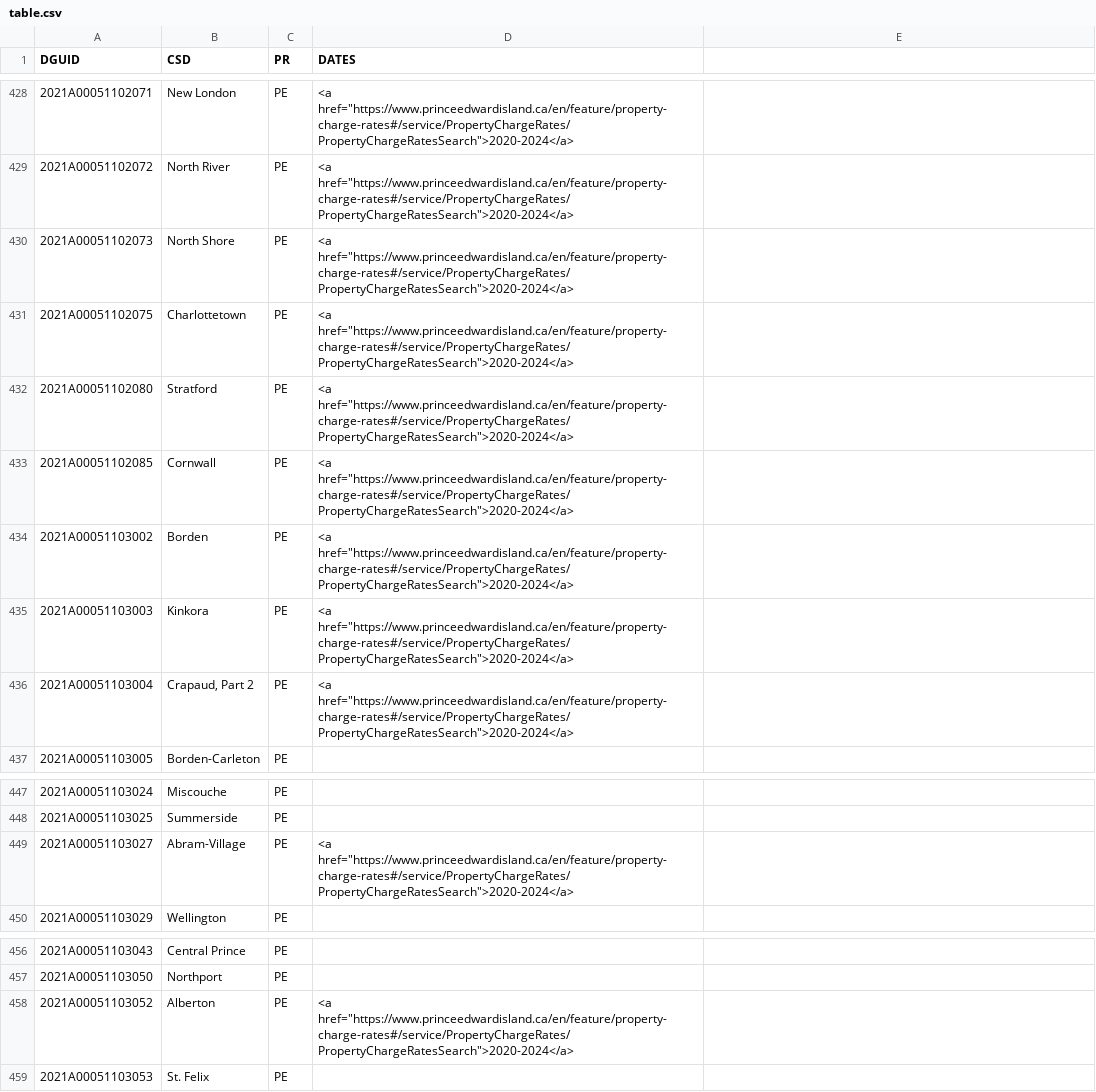
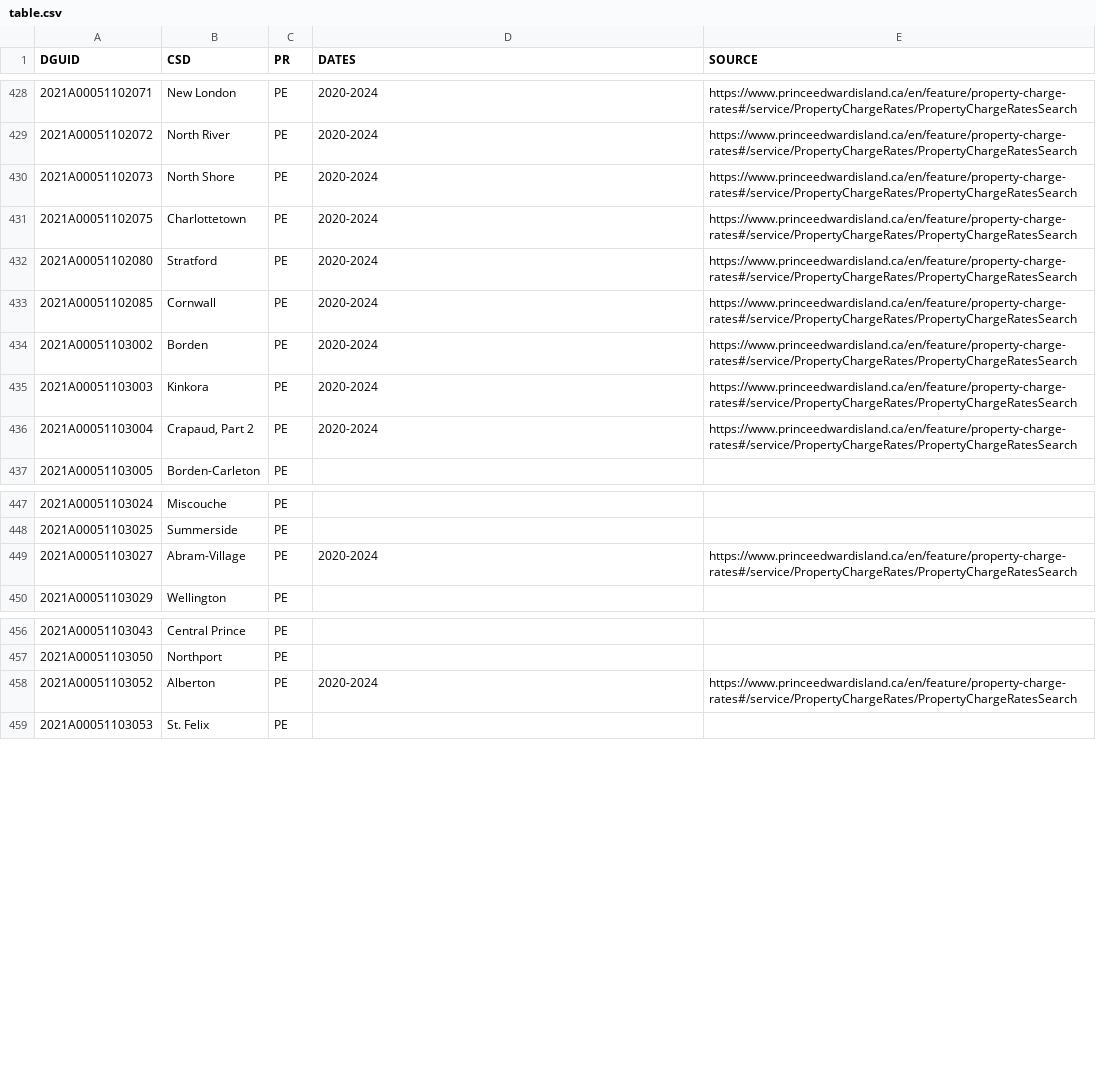
Before and after one commit to zqwitt/canada-property-taxes, a CSV file: table.csv, drawn as a sheet; only a part is shown, gaps mark what is left out; the diff covers the shown part only.

Commit message:
Update table.csv with source column

```diff
--- a/table.csv
+++ b/table.csv
@@ -1 +1 @@
-DGUID,CSD,PR,DATES
+DGUID,CSD,PR,DATES,SOURCE
@@ -428,9 +428,9 @@
-2021A00051102071,New London,PE,"<a href=""https://www.princeedwardisland.ca/en/feature/property-charge-rates#/service/PropertyChargeRates/PropertyChargeRatesSearch"">2020-2024</a>"
-2021A00051102072,North River,PE,"<a href=""https://www.princeedwardisland.ca/en/feature/property-charge-rates#/service/PropertyChargeRates/PropertyChargeRatesSearch"">2020-2024</a>"
-2021A00051102073,North Shore,PE,"<a href=""https://www.princeedwardisland.ca/en/feature/property-charge-rates#/service/PropertyChargeRates/PropertyChargeRatesSearch"">2020-2024</a>"
-2021A00051102075,Charlottetown,PE,"<a href=""https://www.princeedwardisland.ca/en/feature/property-charge-rates#/service/PropertyChargeRates/PropertyChargeRatesSearch"">2020-2024</a>"
-2021A00051102080,Stratford,PE,"<a href=""https://www.princeedwardisland.ca/en/feature/property-charge-rates#/service/PropertyChargeRates/PropertyChargeRatesSearch"">2020-2024</a>"
-2021A00051102085,Cornwall,PE,"<a href=""https://www.princeedwardisland.ca/en/feature/property-charge-rates#/service/PropertyChargeRates/PropertyChargeRatesSearch"">2020-2024</a>"
-2021A00051103002,Borden,PE,"<a href=""https://www.princeedwardisland.ca/en/feature/property-charge-rates#/service/PropertyChargeRates/PropertyChargeRatesSearch"">2020-2024</a>"
-2021A00051103003,Kinkora,PE,"<a href=""https://www.princeedwardisland.ca/en/feature/property-charge-rates#/service/PropertyChargeRates/PropertyChargeRatesSearch"">2020-2024</a>"
-2021A00051103004,"Crapaud, Part 2",PE,"<a href=""https://www.princeedwardisland.ca/en/feature/property-charge-rates#/service/PropertyChargeRates/PropertyChargeRatesSearch"">2020-2024</a>"
+2021A00051102071,New London,PE,2020-2024,https://www.princeedwardisland.ca/en/feature/property-charge-rates#/service/PropertyChargeRates/PropertyChargeRatesSearch
+2021A00051102072,North River,PE,2020-2024,https://www.princeedwardisland.ca/en/feature/property-charge-rates#/service/PropertyChargeRates/PropertyChargeRatesSearch
+2021A00051102073,North Shore,PE,2020-2024,https://www.princeedwardisland.ca/en/feature/property-charge-rates#/service/PropertyChargeRates/PropertyChargeRatesSearch
+2021A00051102075,Charlottetown,PE,2020-2024,https://www.princeedwardisland.ca/en/feature/property-charge-rates#/service/PropertyChargeRates/PropertyChargeRatesSearch
+2021A00051102080,Stratford,PE,2020-2024,https://www.princeedwardisland.ca/en/feature/property-charge-rates#/service/PropertyChargeRates/PropertyChargeRatesSearch
+2021A00051102085,Cornwall,PE,2020-2024,https://www.princeedwardisland.ca/en/feature/property-charge-rates#/service/PropertyChargeRates/PropertyChargeRatesSearch
+2021A00051103002,Borden,PE,2020-2024,https://www.princeedwardisland.ca/en/feature/property-charge-rates#/service/PropertyChargeRates/PropertyChargeRatesSearch
+2021A00051103003,Kinkora,PE,2020-2024,https://www.princeedwardisland.ca/en/feature/property-charge-rates#/service/PropertyChargeRates/PropertyChargeRatesSearch
+2021A00051103004,"Crapaud, Part 2",PE,2020-2024,https://www.princeedwardisland.ca/en/feature/property-charge-rates#/service/PropertyChargeRates/PropertyChargeRatesSearch
@@ -449 +449 @@
-2021A00051103027,Abram-Village,PE,"<a href=""https://www.princeedwardisland.ca/en/feature/property-charge-rates#/service/PropertyChargeRates/PropertyChargeRatesSearch"">2020-2024</a>"
+2021A00051103027,Abram-Village,PE,2020-2024,https://www.princeedwardisland.ca/en/feature/property-charge-rates#/service/PropertyChargeRates/PropertyChargeRatesSearch
@@ -458 +458 @@
-2021A00051103052,Alberton,PE,"<a href=""https://www.princeedwardisland.ca/en/feature/property-charge-rates#/service/PropertyChargeRates/PropertyChargeRatesSearch"">2020-2024</a>"
+2021A00051103052,Alberton,PE,2020-2024,https://www.princeedwardisland.ca/en/feature/property-charge-rates#/service/PropertyChargeRates/PropertyChargeRatesSearch
```
Also changed, not shown: 100 edited cells elsewhere in this file.
